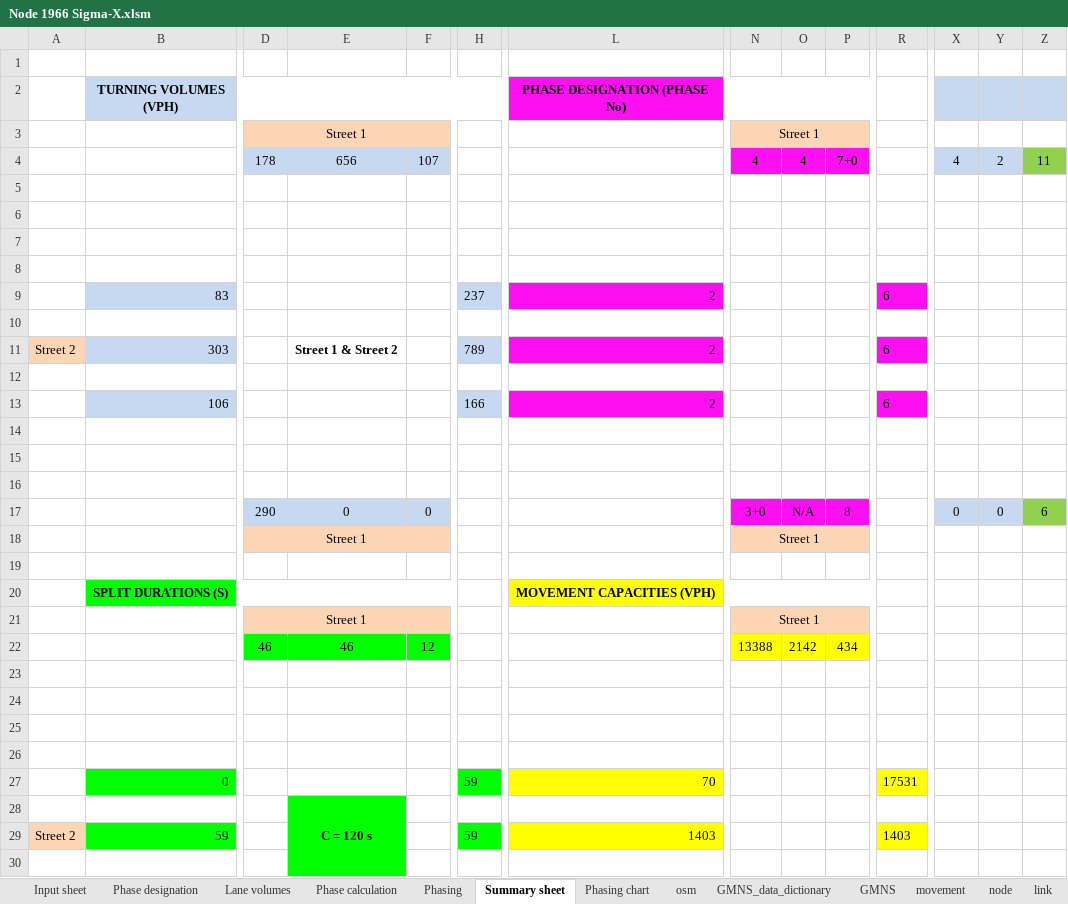
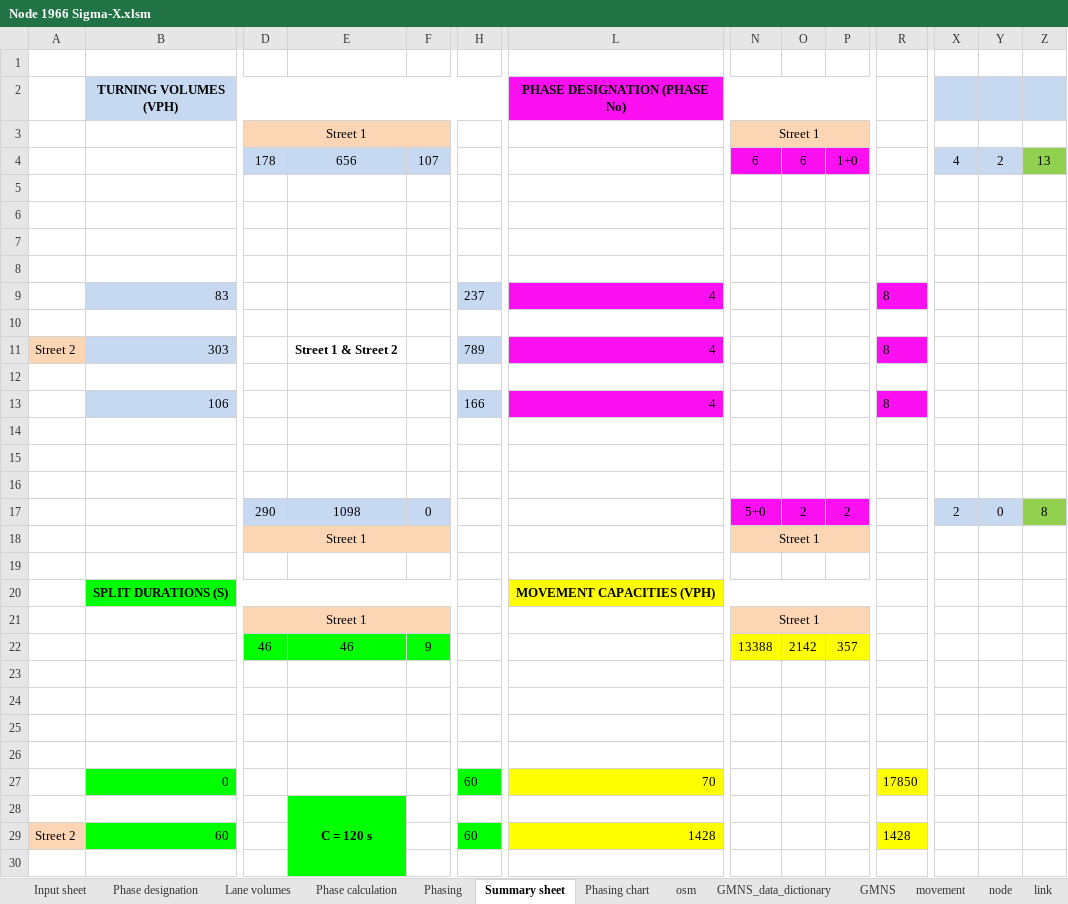
Before and after one commit to asu-trans-ai-lab/signal4gmns, an Excel workbook: examples/ASU/1-intersection/Node 1966 Sigma-X.xlsm, sheet Summary sheet, drawn as a sheet; only a part is shown, gaps mark what is left out; values as stored, in another font and other column widths than the file's, no borders; charts and pictures and conditional formats not drawn; removed rows and columns are numbered as before the commit, all else as after; rows hold the shown columns only; the diff covers the shown part only; the diff names each change by its address in the sheet, - before the commit and + after, or states it on an @@ line.

```diff
--- a/examples/ASU/1-intersection/Node 1966 Sigma-X.xlsm (sheet Summary sheet)
+++ b/examples/ASU/1-intersection/Node 1966 Sigma-X.xlsm (sheet Summary sheet)
-N4: 4
+N4: 6
-O4: 4
+O4: 6
-P4: 7+0
+P4: 1+0
-Z4: 11
+Z4: 13
-L9 (PHASE DESIGNATION (PHASE No)): 2
+L9 (PHASE DESIGNATION (PHASE No)): 4
-R9: 6
+R9: 8
-L11 (PHASE DESIGNATION (PHASE No)): 2
+L11 (PHASE DESIGNATION (PHASE No)): 4
-R11: 6
+R11: 8
-L13 (PHASE DESIGNATION (PHASE No)): 2
+L13 (PHASE DESIGNATION (PHASE No)): 4
-R13: 6
+R13: 8
-row 17:  |  | 290 | 0 | 0 |  |  | 3+0 | N/A | 8 |  | 0 | 0 | 6
+row 17:  |  | 290 | 1098 | 0 |  |  | 5+0 | 2 | 2 |  | 2 | 0 | 8
-F22: 12
+F22: 9
-P22: 434
+P22: 357
-H27: 59
+H27: 60
-R27: 17531
+R27: 17850
-B29 (TURNING VOLUMES (VPH)): 59
+B29 (TURNING VOLUMES (VPH)): 60
-H29: 59
+H29: 60
-L29 (PHASE DESIGNATION (PHASE No)): 1403
+L29 (PHASE DESIGNATION (PHASE No)): 1428
-R29: 1403
+R29: 1428
```
Also changed, not shown: 16 added rows, 16 removed rows and 21 edited cells elsewhere in this sheet, sheet Phasing, sheet Phase calculation, sheet timing_csv, sheet GMNS, sheet Phase designation, sheet Lane volumes, 1 more sheet, formulas that keep their value, hidden cells, charts or pictures, 11 other files.
